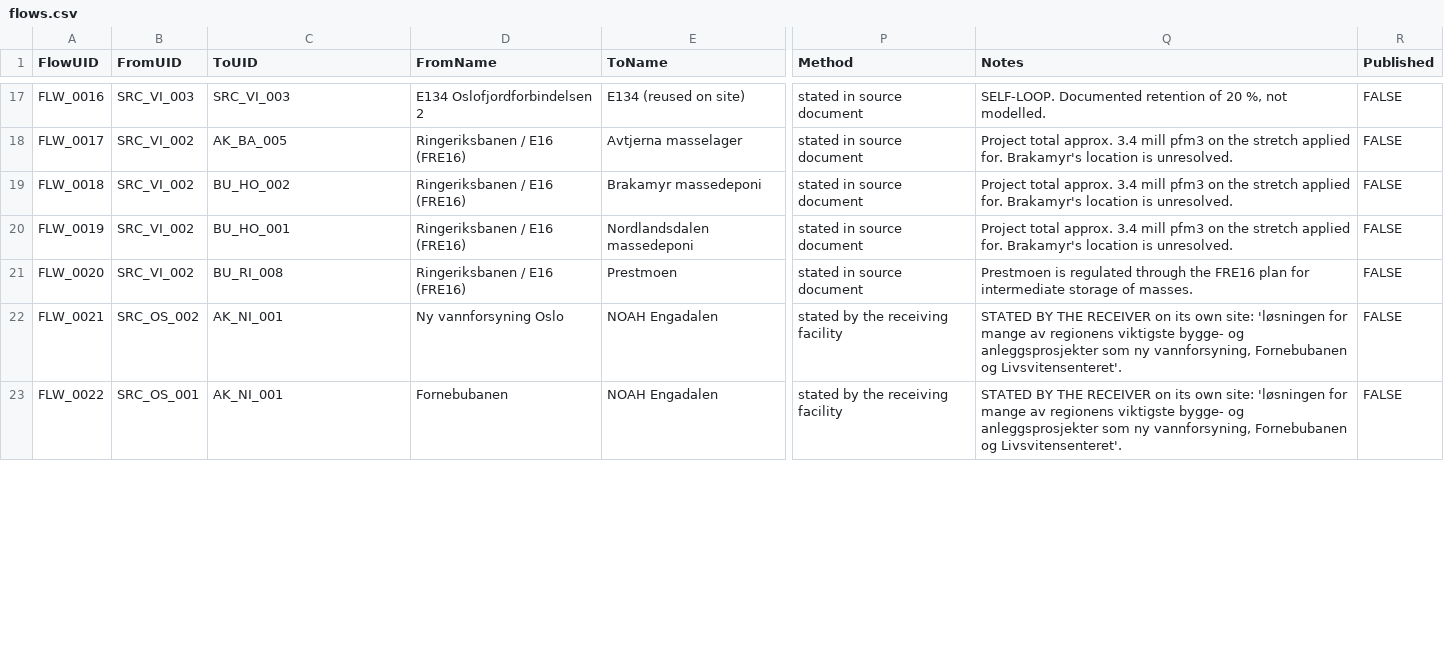
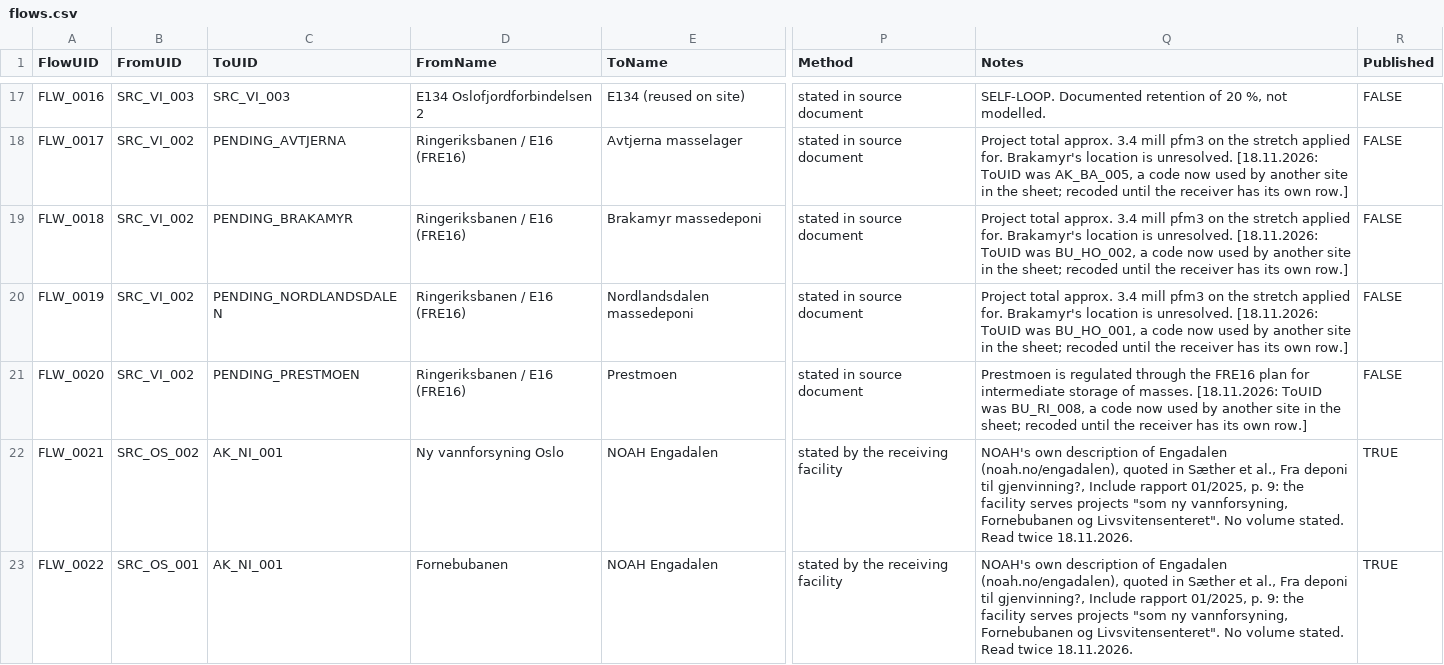
Before and after one commit to boundarieslab/db_mp, a CSV file: data/flows.csv, drawn as a sheet; only a part is shown, gaps mark what is left out; the diff covers the shown part only; the diff names each change by its address in the sheet, - before the commit and + after, or states it on an @@ line.

Commit message:
Seven documented flows published; blank instead of n.d.; modelled flows out of the key; an OUTCOME column for flows
- flows.csv: FLW_0003, 0004, 0007, 0008, 0009, 0021, 0022 published after two readings of
  their sources on 18.11.2026; volumes as printed (1 200 000 tonnes; 75 000 pfm3), never
  converted. FLW_0002, 0010, 0023 held with the reason in Notes.
- Eleven receivers whose codes are now used by other sites in the sheet recoded to PENDING_*.
- index.html: an empty figure is blank (not yet verified) or a dash (not applicable); the
  key no longer lists modelled flows; flows table shows received / under way / designated in a plan.

```diff
--- a/data/flows.csv
+++ b/data/flows.csv
-C18 (ToUID): AK_BA_005
+C18 (ToUID): PENDING_AVTJERNA
-Q18 (Notes): …is unresolved.
+Q18 (Notes): …is unresolved. [18.11.2026: ToUID was AK_BA_005, a code now used by another site in the sheet; recoded until the receiver has its own row.]
-C19 (ToUID): BU_HO_002
+C19 (ToUID): PENDING_BRAKAMYR
-Q19 (Notes): …is unresolved.
+Q19 (Notes): …is unresolved. [18.11.2026: ToUID was BU_HO_002, a code now used by another site in the sheet; recoded until the receiver has its own row.]
-C20 (ToUID): BU_HO_001
+C20 (ToUID): PENDING_NORDLANDSDALEN
-Q20 (Notes): …is unresolved.
+Q20 (Notes): …is unresolved. [18.11.2026: ToUID was BU_HO_001, a code now used by another site in the sheet; recoded until the receiver has its own row.]
-C21 (ToUID): BU_RI_008
+C21 (ToUID): PENDING_PRESTMOEN
-Q21 (Notes): …of masses.
+Q21 (Notes): …of masses. [18.11.2026: ToUID was BU_RI_008, a code now used by another site in the sheet; recoded until the receiver has its own row.]
-Q22:Q23 (Notes): STATED BY THE RECEIVER on its own site: 'løsningen for mange av regionens viktigste bygge- og anleggsprosjekter som ny vannforsyning, Fornebubanen og Livsvitensenteret'.
+Q22:Q23 (Notes): NOAH's own description of Engadalen (noah.no/engadalen), quoted in Sæther et al., Fra deponi til gjenvinning?, Include rapport 01/2025, p. 9: the facility serves projects "som ny vannforsyning, Fornebubanen og Livsvitensenteret". No volume stated. Read twice 18.11.2026.
-R22:R23 (Published): FALSE
+R22:R23 (Published): TRUE
```
Also changed, not shown: 36 edited cells elsewhere in this file, 1 other file.
